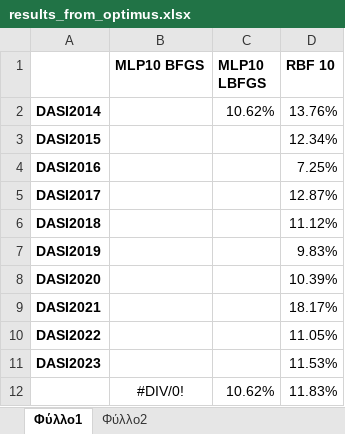
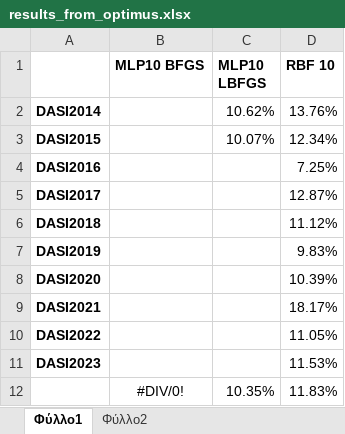
Before and after one commit to itsoulos/MLFOREST, an Excel workbook: PAPER_FORESTFIRE_DURATION/results_from_optimus.xlsx, sheet Φύλλο1, drawn as a sheet; values as stored, in another font and other column widths than the file's, no borders; the diff names each change by its address in the sheet, - before the commit and + after, or states it on an @@ line.

```diff
--- a/PAPER_FORESTFIRE_DURATION/results_from_optimus.xlsx (sheet Φύλλο1)
+++ b/PAPER_FORESTFIRE_DURATION/results_from_optimus.xlsx (sheet Φύλλο1)
-C3 (MLP10 LBFGS): (empty)
+C3 (MLP10 LBFGS): 10.07%
-C12 (MLP10 LBFGS): 10.62%
+C12 (MLP10 LBFGS): 10.35%
```
Also changed, not shown: sheet Φύλλο2, 1 other file.
